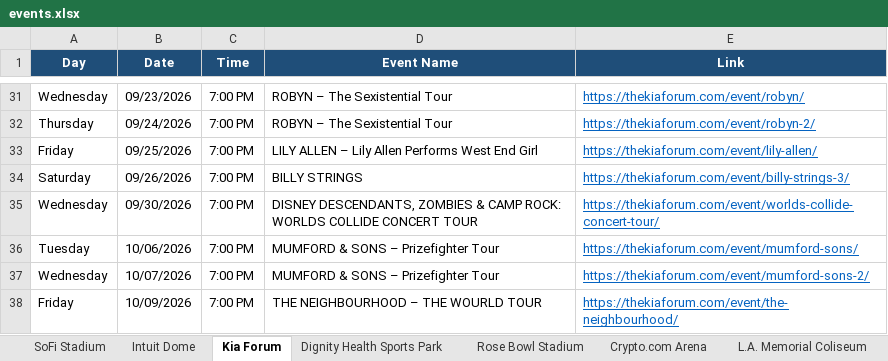
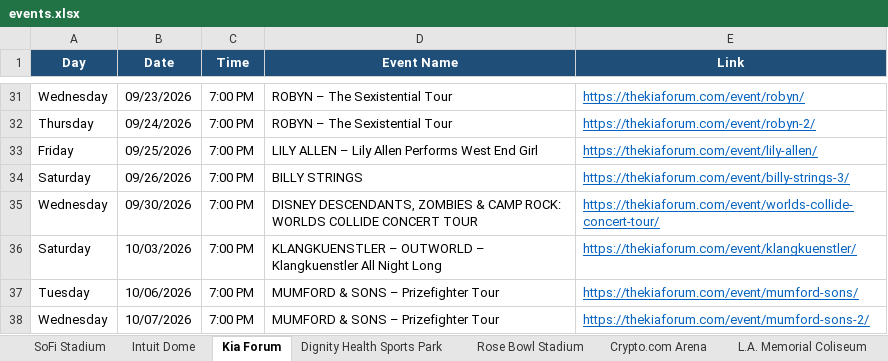
Before and after one commit to hannahlee-vzw/southern_california_events, an Excel workbook: docs/events.xlsx, sheet Kia Forum, drawn as a sheet; only a part is shown, gaps mark what is left out; the shorter side is filled out with more unchanged rows; values as stored, in another font and other column widths than the file's, no borders; the diff names each change by its address in the sheet, - before the commit and + after, or states it on an @@ line.

```diff
--- a/docs/events.xlsx (sheet Kia Forum)
+++ b/docs/events.xlsx (sheet Kia Forum)
+row 36: Saturday | 10/03/2026 | 7:00 PM | KLANGKUENSTLER – OUTWORLD – Klangkuenstler All Night Long | https://thekiaforum.com/event/klangkuenstler/
```
Also changed, not shown: sheet SoFi Stadium, sheet Intuit Dome, 1 other file.
